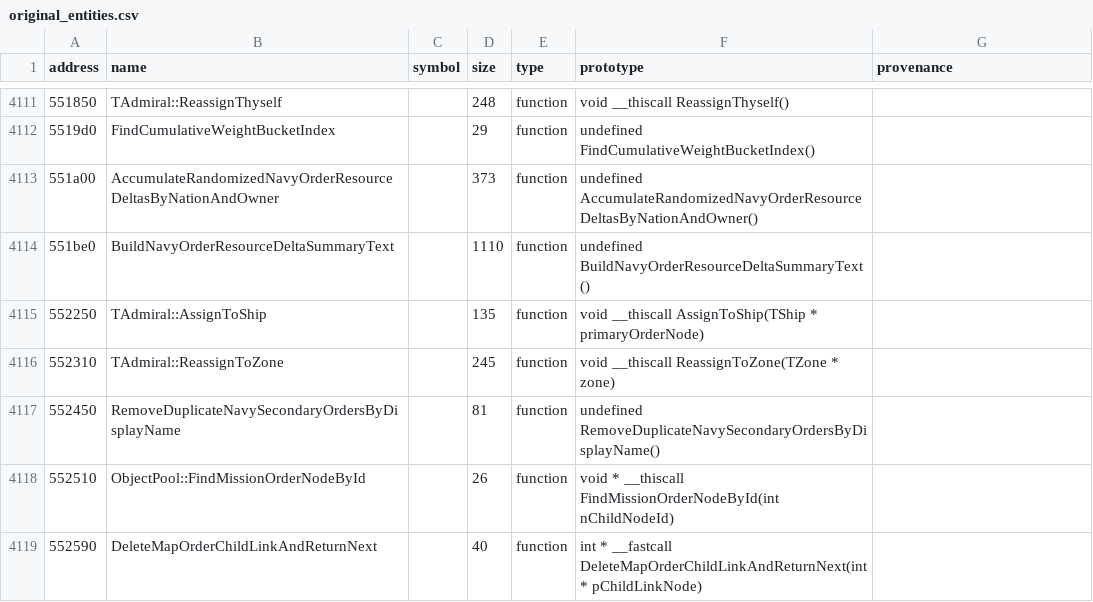
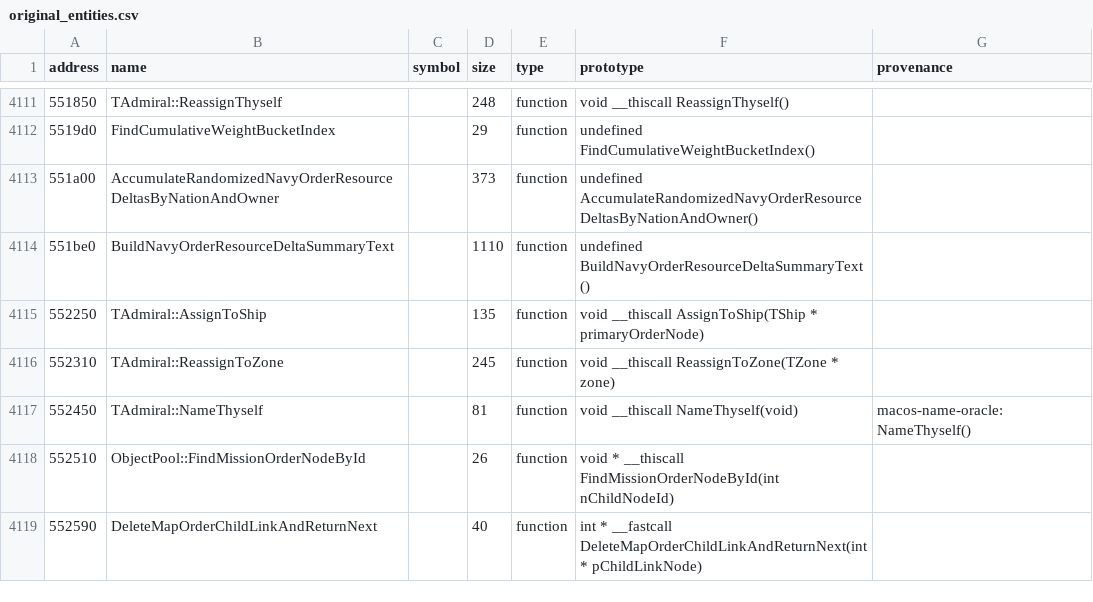
Before and after one commit to agluszak/imperialism-decomp, a CSV file: config/original_entities.csv, drawn as a sheet; only a part is shown, gaps mark what is left out; the diff covers the shown part only.

Commit message:
Recover task-force and navy order cleanup (#262)
Recover task-force and navy order cleanup methods, correct admiral naming behavior, reattribute TCountry::GenerateEthnicName, centralize navy list globals, and refresh the combined reccmp baselines.

```diff
--- a/config/original_entities.csv
+++ b/config/original_entities.csv
@@ -4116,3 +4116,3 @@ address|name|symbol|size|type|prototype|provenance
 552310|TAdmiral::ReassignToZone||245|function|void __thiscall ReassignToZone(TZone * zone)|
-552450|RemoveDuplicateNavySecondaryOrdersByDisplayName||81|function|undefined RemoveDuplicateNavySecondaryOrdersByDisplayName()|
+552450|TAdmiral::NameThyself||81|function|void __thiscall NameThyself(void)|macos-name-oracle:NameThyself()
 552510|ObjectPool::FindMissionOrderNodeById||26|function|void * __thiscall FindMissionOrderNodeById(int nChildNodeId)|
```
Also changed, not shown: 31 edited cells elsewhere in this file, 17 other files.
